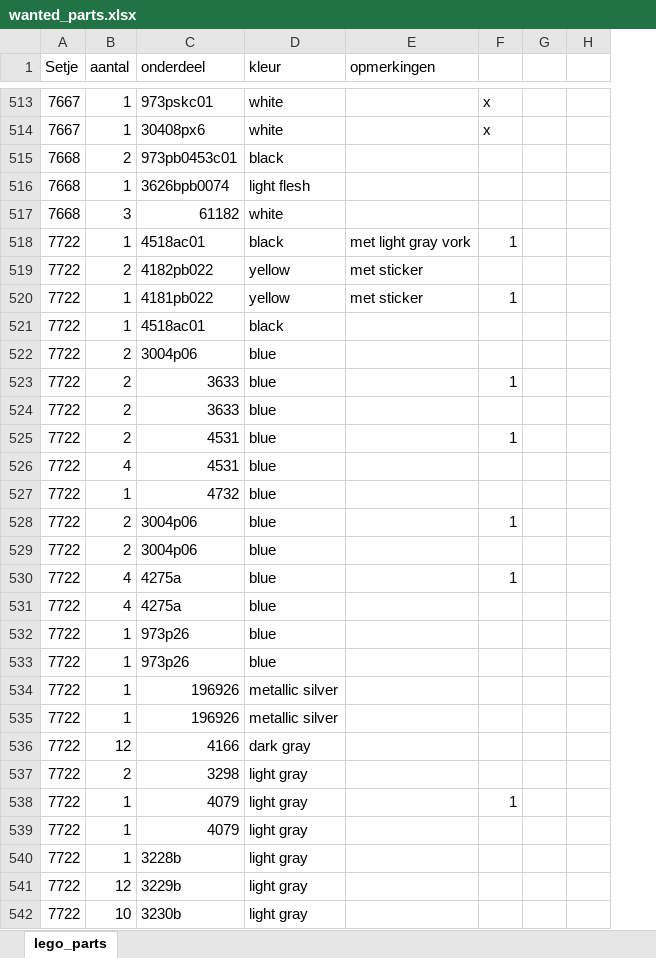
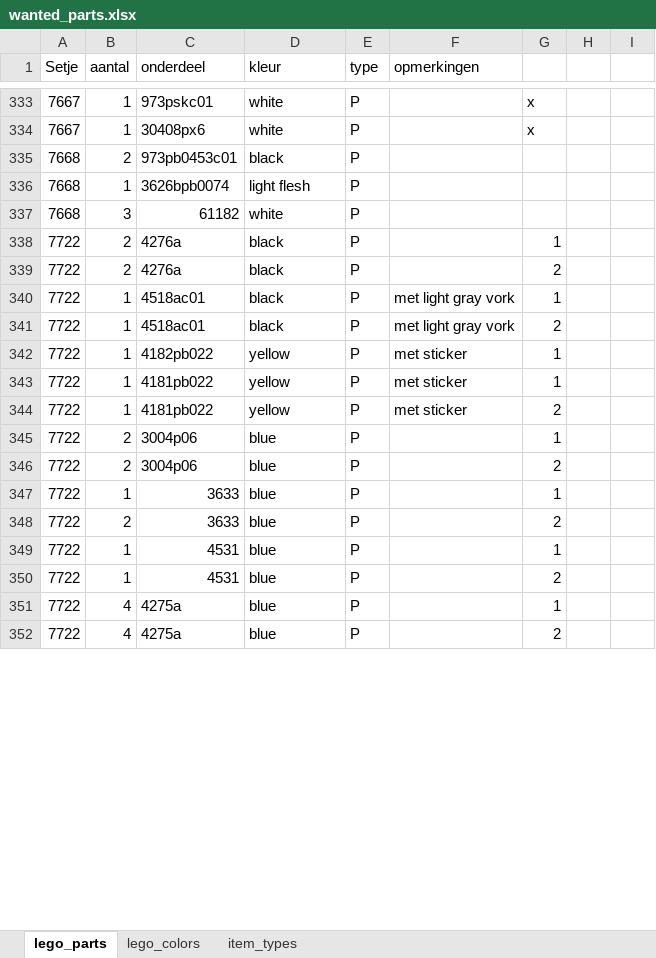
Before and after one commit to rschuitema/lego, an Excel workbook: data/wanted_parts.xlsx, sheet lego_parts, drawn as a sheet; only a part is shown, gaps mark what is left out; values as stored, in another font and other column widths than the file's, no cell formats; removed rows and columns are numbered as before the commit, all else as after; the diff covers the shown part only; the diff names each change by its address in the sheet, - before the commit and + after, or states it on an @@ line.

Commit message:
added extra colom to indicate type of lego part

```diff
--- a/data/wanted_parts.xlsx (sheet lego_parts)
+++ b/data/wanted_parts.xlsx (sheet lego_parts)
+sheet tab: lego_colors
+sheet tab: item_types
+column E (type), rows 333-337: all P; row 340: P; rows 342-346: all P; rows 351-352: P | P
+row 338: 7722 | 2 | 4276a | black | P |  | 1
+row 339: 7722 | 2 | 4276a | black | P |  | 2
+row 341: 7722 | 1 | 4518ac01 | black | P | met light gray vork | 2
-B342 (aantal): 2
+B342 (aantal): 1
-G342: (empty)
+G342: 1
-C344 (onderdeel): 4518ac01
+C344 (onderdeel): 4181pb022
-D344 (kleur): black
+D344 (kleur): yellow
-F344 (opmerkingen): (empty)
+F344 (opmerkingen): met sticker
-G344: (empty)
+G344: 2
-row 522: 7722 | 2 | 3004p06 | blue
-row 523: 7722 | 2 | 3633 | blue |  | 1
-row 524: 7722 | 2 | 3633 | blue
-row 525: 7722 | 2 | 4531 | blue |  | 1
-row 526: 7722 | 4 | 4531 | blue
-row 527: 7722 | 1 | 4732 | blue
-G346: (empty)
+G346: 2
+row 347: 7722 | 1 | 3633 | blue | P |  | 1
+row 348: 7722 | 2 | 3633 | blue | P |  | 2
+row 349: 7722 | 1 | 4531 | blue | P |  | 1
+row 350: 7722 | 1 | 4531 | blue | P |  | 2
-G352: (empty)
+G352: 2
-row 532: 7722 | 1 | 973p26 | blue
-row 533: 7722 | 1 | 973p26 | blue
-row 534: 7722 | 1 | 196926 | metallic silver
-row 535: 7722 | 1 | 196926 | metallic silver
-row 536: 7722 | 12 | 4166 | dark gray
-row 537: 7722 | 2 | 3298 | light gray
-row 538: 7722 | 1 | 4079 | light gray |  | 1
-row 539: 7722 | 1 | 4079 | light gray
-row 540: 7722 | 1 | 3228b | light gray
-row 541: 7722 | 12 | 3229b | light gray
-row 542: 7722 | 10 | 3230b | light gray
```
Also changed, not shown: 3 added rows, 339 removed rows and 145 edited cells elsewhere in this sheet, cell formats.
